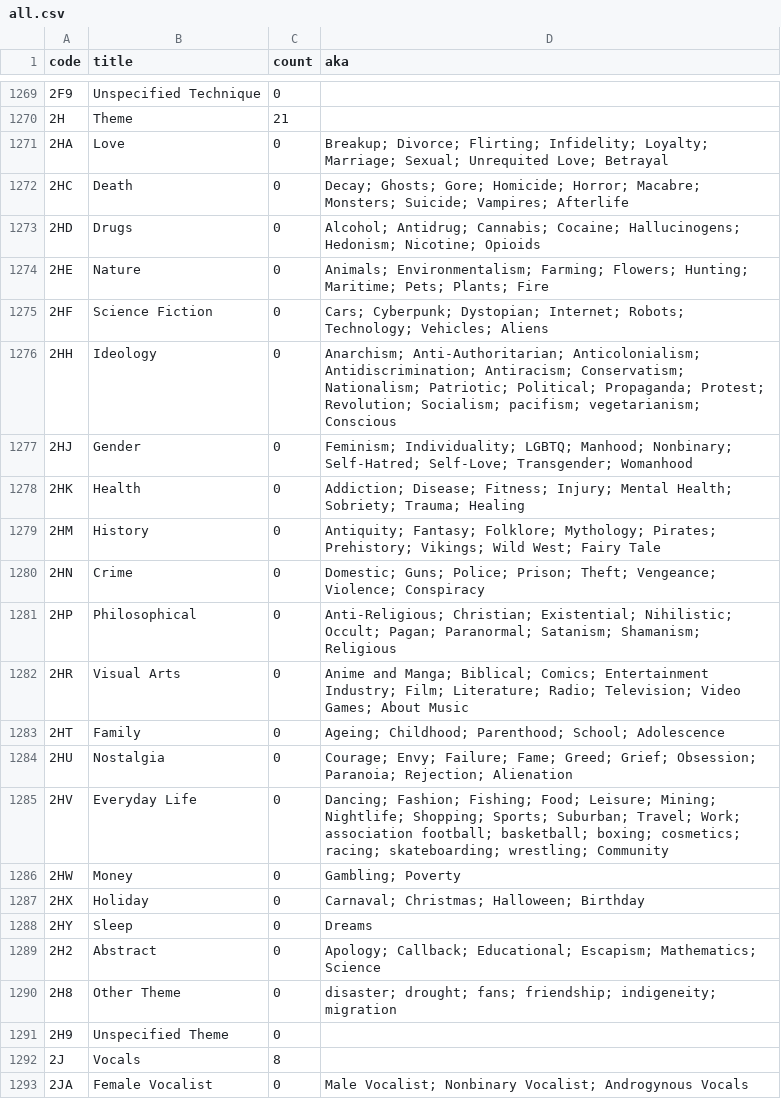
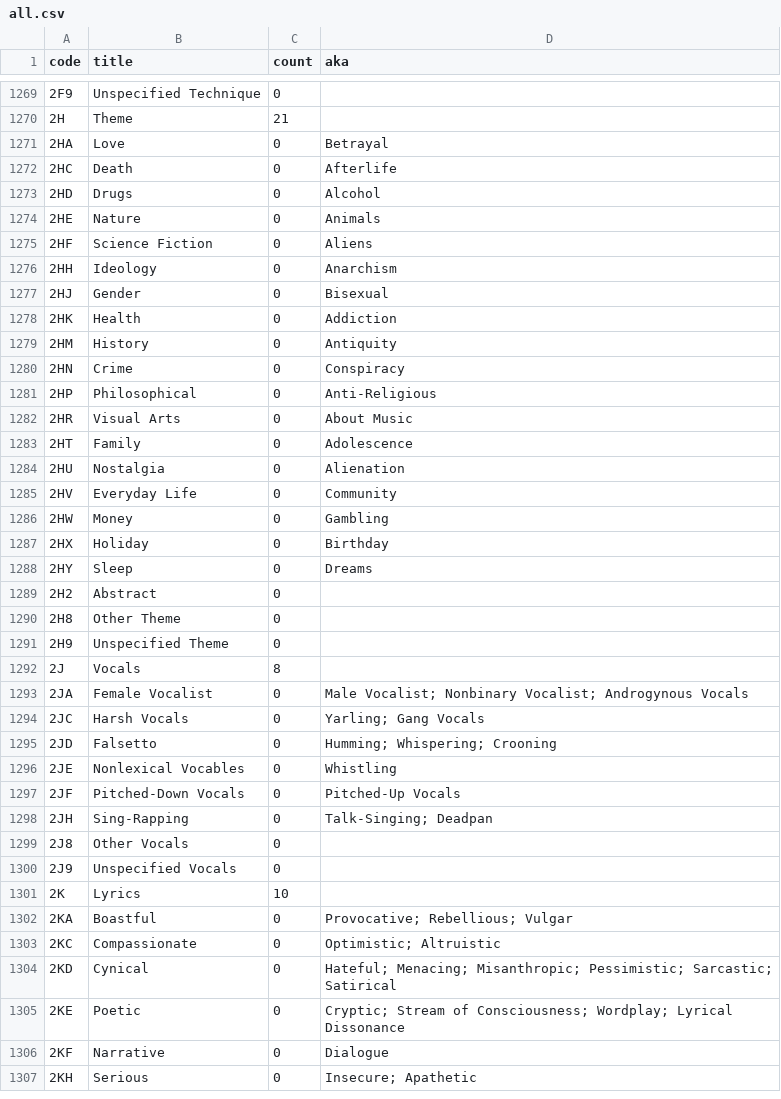
Before and after one commit to elliotchance/clade, a CSV file: all.csv, drawn as a sheet; only a part is shown, gaps mark what is left out; the shorter side is filled out with more unchanged rows; the diff covers the shown part only; the diff names each change by its address in the sheet, - before the commit and + after, or states it on an @@ line.

```diff
--- a/all.csv
+++ b/all.csv
-D1271 (aka): Breakup; Divorce; Flirting; Infidelity; Loyalty; Marriage; Sexual; Unrequited Love; Betrayal
+D1271 (aka): Betrayal
-D1272 (aka): Decay; Ghosts; Gore; Homicide; Horror; Macabre; Monsters; Suicide; Vampires; Afterlife
+D1272 (aka): Afterlife
-D1273 (aka): Alcohol; Antidrug; Cannabis; Cocaine; Hallucinogens; Hedonism; Nicotine; Opioids
+D1273 (aka): Alcohol
-D1274 (aka): Animals; Environmentalism; Farming; Flowers; Hunting; Maritime; Pets; Plants; Fire
+D1274 (aka): Animals
-D1275 (aka): Cars; Cyberpunk; Dystopian; Internet; Robots; Technology; Vehicles; Aliens
+D1275 (aka): Aliens
-D1276 (aka): Anarchism; Anti-Authoritarian; Anticolonialism; Antidiscrimination; Antiracism; Conservatism; Nationalism; Patriotic; Political; Propaganda; Protest; Revolution; Socialism; pacifism; vegetarianism; Conscious
+D1276 (aka): Anarchism
-D1277 (aka): Feminism; Individuality; LGBTQ; Manhood; Nonbinary; Self-Hatred; Self-Love; Transgender; Womanhood
+D1277 (aka): Bisexual
-D1278 (aka): Addiction; Disease; Fitness; Injury; Mental Health; Sobriety; Trauma; Healing
+D1278 (aka): Addiction
-D1279 (aka): Antiquity; Fantasy; Folklore; Mythology; Pirates; Prehistory; Vikings; Wild West; Fairy Tale
+D1279 (aka): Antiquity
-D1280 (aka): Domestic; Guns; Police; Prison; Theft; Vengeance; Violence; Conspiracy
+D1280 (aka): Conspiracy
-D1281 (aka): Anti-Religious; Christian; Existential; Nihilistic; Occult; Pagan; Paranormal; Satanism; Shamanism; Religious
+D1281 (aka): Anti-Religious
-D1282 (aka): Anime and Manga; Biblical; Comics; Entertainment Industry; Film; Literature; Radio; Television; Video Games; About Music
+D1282 (aka): About Music
-D1283 (aka): Ageing; Childhood; Parenthood; School; Adolescence
+D1283 (aka): Adolescence
-D1284 (aka): Courage; Envy; Failure; Fame; Greed; Grief; Obsession; Paranoia; Rejection; Alienation
+D1284 (aka): Alienation
-D1285 (aka): Dancing; Fashion; Fishing; Food; Leisure; Mining; Nightlife; Shopping; Sports; Suburban; Travel; Work; association football; basketball; boxing; cosmetics; racing; skateboarding; wrestling; Community
+D1285 (aka): Community
-D1286 (aka): Gambling; Poverty
+D1286 (aka): Gambling
-D1287 (aka): Carnaval; Christmas; Halloween; Birthday
+D1287 (aka): Birthday
-D1289 (aka): Apology; Callback; Educational; Escapism; Mathematics; Science
+D1289 (aka): (empty)
-D1290 (aka): disaster; drought; fans; friendship; indigeneity; migration
+D1290 (aka): (empty)
```
Also changed, not shown: 18 edited cells elsewhere in this file, 5 other files.
